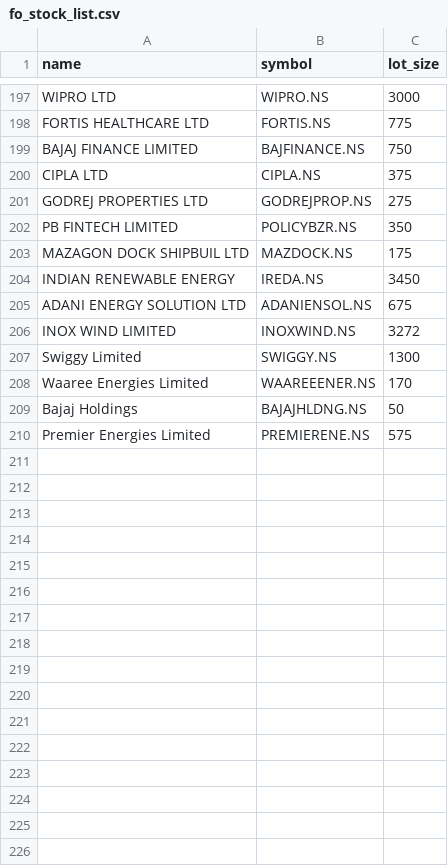
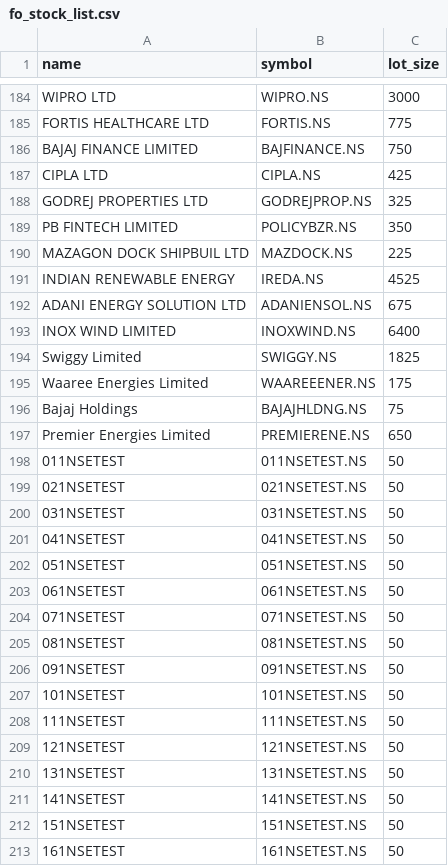
Before and after one commit to kkrs06-stack/KKRS-TA-dashboard, a CSV file: fo_stock_list.csv, drawn as a sheet; only a part is shown, gaps mark what is left out; the diff covers the shown part only.

Commit message:
updated Aug 2026

```diff
--- a/fo_stock_list.csv
+++ b/fo_stock_list.csv
@@ -199,12 +186,28 @@ FORTIS HEALTHCARE LTD,FORTIS.NS,775
 BAJAJ FINANCE LIMITED,BAJFINANCE.NS,750
-CIPLA LTD,CIPLA.NS,375
-GODREJ PROPERTIES LTD,GODREJPROP.NS,275
+CIPLA LTD,CIPLA.NS,425
+GODREJ PROPERTIES LTD,GODREJPROP.NS,325
 PB FINTECH LIMITED,POLICYBZR.NS,350
-MAZAGON DOCK SHIPBUIL LTD,MAZDOCK.NS,175
-INDIAN RENEWABLE ENERGY,IREDA.NS,3450
+MAZAGON DOCK SHIPBUIL LTD,MAZDOCK.NS,225
+INDIAN RENEWABLE ENERGY,IREDA.NS,4525
 ADANI ENERGY SOLUTION LTD,ADANIENSOL.NS,675
-INOX WIND LIMITED,INOXWIND.NS,3272
-Swiggy Limited,SWIGGY.NS,1300
-Waaree Energies Limited,WAAREEENER.NS,170
-Bajaj Holdings,BAJAJHLDNG.NS,50
-Premier Energies Limited,PREMIERENE.NS,575
+INOX WIND LIMITED,INOXWIND.NS,6400
+Swiggy Limited,SWIGGY.NS,1825
+Waaree Energies Limited,WAAREEENER.NS,175
+Bajaj Holdings,BAJAJHLDNG.NS,75
+Premier Energies Limited,PREMIERENE.NS,650
+011NSETEST,011NSETEST.NS,50
+021NSETEST,021NSETEST.NS,50
+031NSETEST,031NSETEST.NS,50
+041NSETEST,041NSETEST.NS,50
+051NSETEST,051NSETEST.NS,50
+061NSETEST,061NSETEST.NS,50
+071NSETEST,071NSETEST.NS,50
+081NSETEST,081NSETEST.NS,50
+091NSETEST,091NSETEST.NS,50
+101NSETEST,101NSETEST.NS,50
+111NSETEST,111NSETEST.NS,50
+121NSETEST,121NSETEST.NS,50
+131NSETEST,131NSETEST.NS,50
+141NSETEST,141NSETEST.NS,50
+151NSETEST,151NSETEST.NS,50
+161NSETEST,161NSETEST.NS,50
```
Also changed, not shown: 14 added rows, 13 removed rows and 59 edited cells elsewhere in this file.
